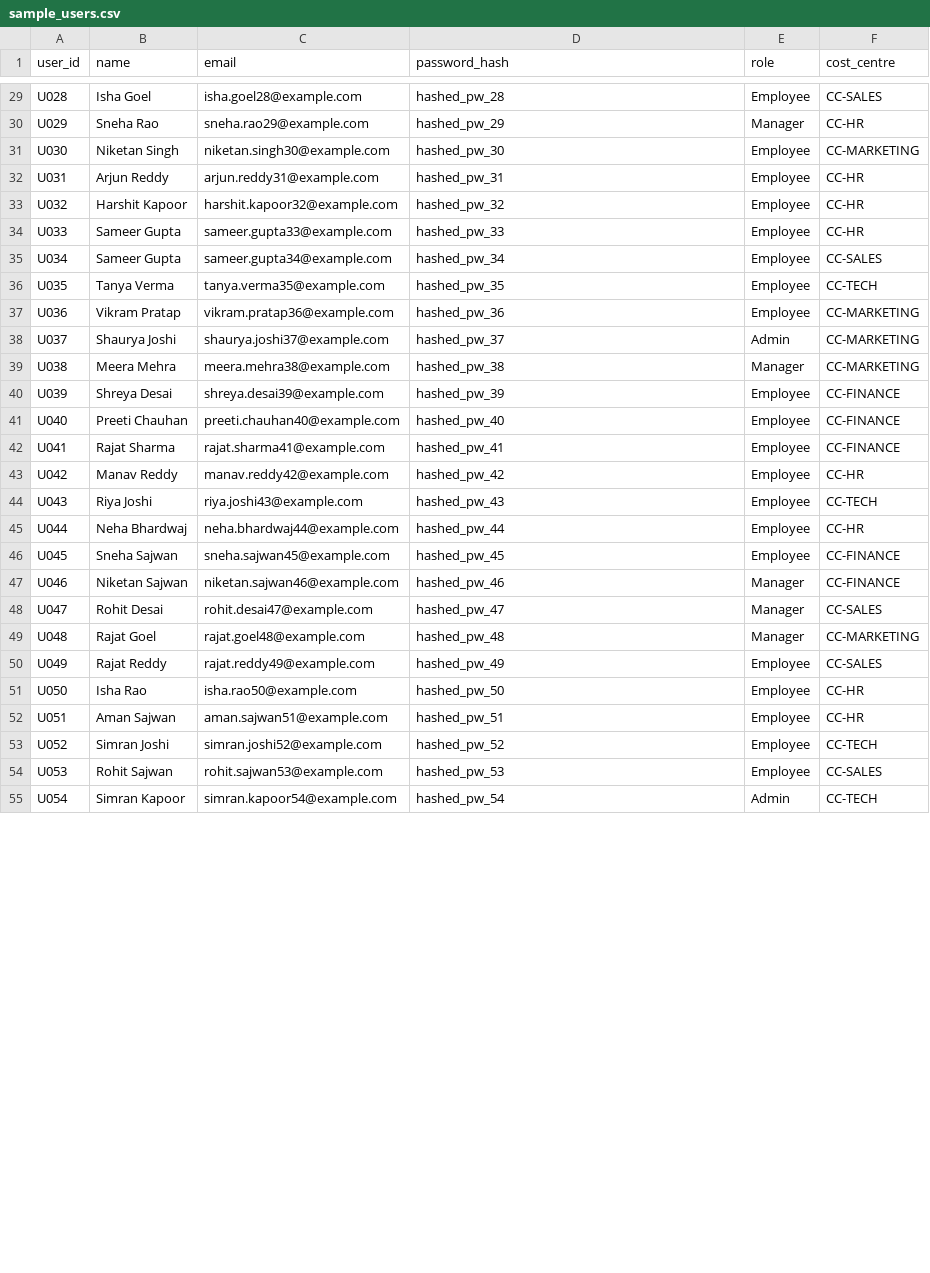
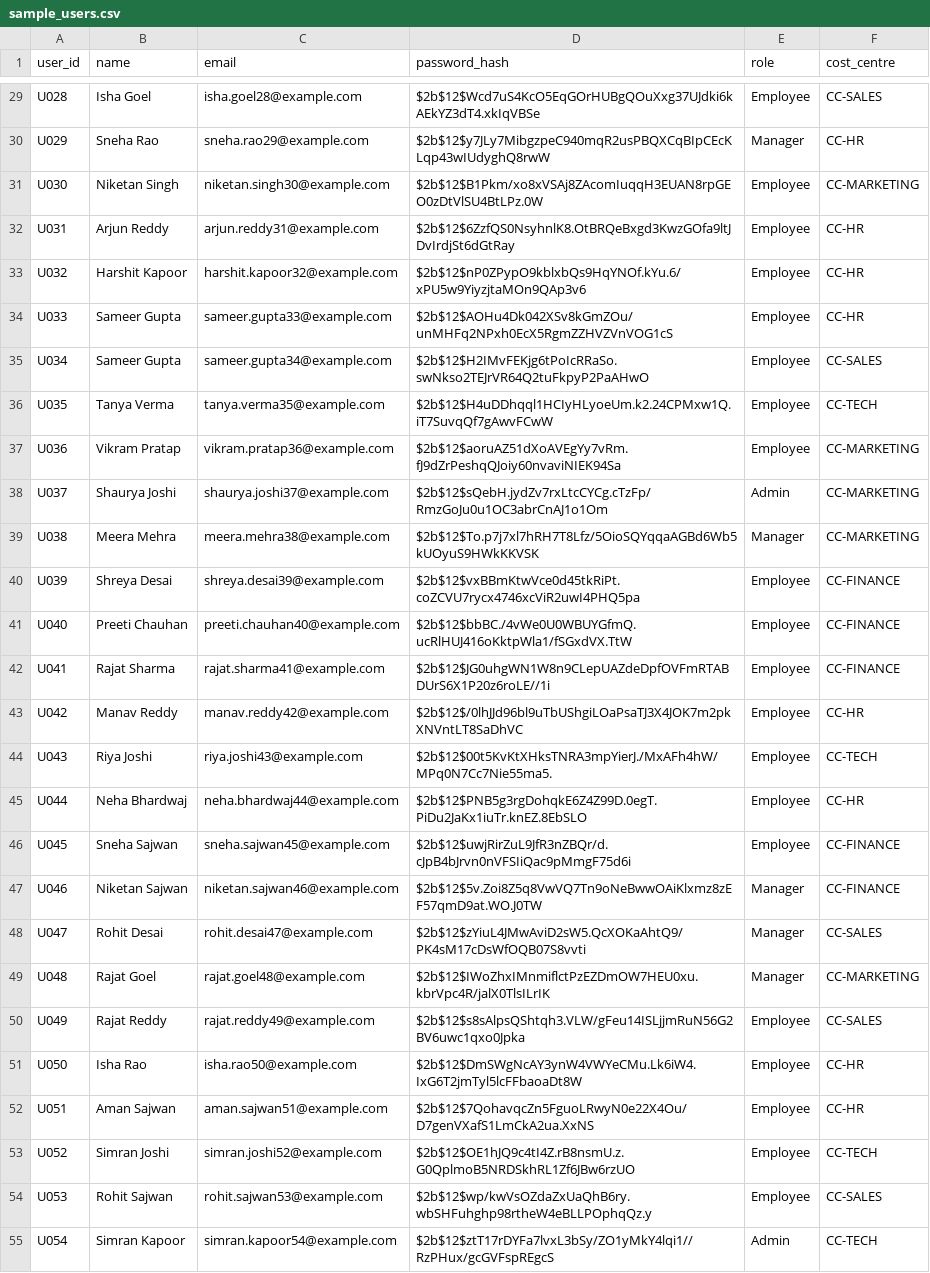
Before and after one commit to coder6e43/L.E.D.G.E.R, a CSV file: data/sample_users.csv, drawn as a sheet; only a part is shown, gaps mark what is left out; the diff covers the shown part only; the diff names each change by its address in the sheet, - before the commit and + after, or states it on an @@ line.

Commit message:
Replace placeholder password hashes with real bcrypt hashes

```diff
--- a/data/sample_users.csv
+++ b/data/sample_users.csv
-D29 (password_hash): hashed_pw_28
+D29 (password_hash): $2b$12$Wcd7uS4KcO5EqGOrHUBgQOuXxg37UJdki6kAEkYZ3dT4.xkIqVBSe
-D30 (password_hash): hashed_pw_29
+D30 (password_hash): $2b$12$y7JLy7MibgzpeC940mqR2usPBQXCqBIpCEcKLqp43wIUdyghQ8rwW
-D31 (password_hash): hashed_pw_30
+D31 (password_hash): $2b$12$B1Pkm/xo8xVSAj8ZAcomIuqqH3EUAN8rpGEO0zDtVlSU4BtLPz.0W
-D32 (password_hash): hashed_pw_31
+D32 (password_hash): $2b$12$6ZzfQS0NsyhnlK8.OtBRQeBxgd3KwzGOfa9ltJDvIrdjSt6dGtRay
-D33 (password_hash): hashed_pw_32
+D33 (password_hash): $2b$12$nP0ZPypO9kblxbQs9HqYNOf.kYu.6/xPU5w9YiyzjtaMOn9QAp3v6
-D34 (password_hash): hashed_pw_33
+D34 (password_hash): $2b$12$AOHu4Dk042XSv8kGmZOu/unMHFq2NPxh0EcX5RgmZZHVZVnVOG1cS
-D35 (password_hash): hashed_pw_34
+D35 (password_hash): $2b$12$H2IMvFEKjg6tPoIcRRaSo.swNkso2TEJrVR64Q2tuFkpyP2PaAHwO
-D36 (password_hash): hashed_pw_35
+D36 (password_hash): $2b$12$H4uDDhqql1HCIyHLyoeUm.k2.24CPMxw1Q.iT7SuvqQf7gAwvFCwW
-D37 (password_hash): hashed_pw_36
+D37 (password_hash): $2b$12$aoruAZ51dXoAVEgYy7vRm.fJ9dZrPeshqQJoiy60nvaviNIEK94Sa
-D38 (password_hash): hashed_pw_37
+D38 (password_hash): $2b$12$sQebH.jydZv7rxLtcCYCg.cTzFp/RmzGoJu0u1OC3abrCnAJ1o1Om
-D39 (password_hash): hashed_pw_38
+D39 (password_hash): $2b$12$To.p7j7xl7hRH7T8Lfz/5OioSQYqqaAGBd6Wb5kUOyuS9HWkKKVSK
-D40 (password_hash): hashed_pw_39
+D40 (password_hash): $2b$12$vxBBmKtwVce0d45tkRiPt.coZCVU7rycx4746xcViR2uwI4PHQ5pa
-D41 (password_hash): hashed_pw_40
+D41 (password_hash): $2b$12$bbBC./4vWe0U0WBUYGfmQ.ucRlHUJ416oKktpWla1/fSGxdVX.TtW
-D42 (password_hash): hashed_pw_41
+D42 (password_hash): $2b$12$JG0uhgWN1W8n9CLepUAZdeDpfOVFmRTABDUrS6X1P20z6roLE//1i
-D43 (password_hash): hashed_pw_42
+D43 (password_hash): $2b$12$/0lhJJd96bl9uTbUShgiLOaPsaTJ3X4JOK7m2pkXNVntLT8SaDhVC
-D44 (password_hash): hashed_pw_43
+D44 (password_hash): $2b$12$00t5KvKtXHksTNRA3mpYierJ./MxAFh4hW/MPq0N7Cc7Nie55ma5.
-D45 (password_hash): hashed_pw_44
+D45 (password_hash): $2b$12$PNB5g3rgDohqkE6Z4Z99D.0egT.PiDu2JaKx1iuTr.knEZ.8EbSLO
-D46 (password_hash): hashed_pw_45
+D46 (password_hash): $2b$12$uwjRirZuL9JfR3nZBQr/d.cJpB4bJrvn0nVFSIiQac9pMmgF75d6i
-D47 (password_hash): hashed_pw_46
+D47 (password_hash): $2b$12$5v.Zoi8Z5q8VwVQ7Tn9oNeBwwOAiKlxmz8zEF57qmD9at.WO.J0TW
-D48 (password_hash): hashed_pw_47
+D48 (password_hash): $2b$12$zYiuL4JMwAviD2sW5.QcXOKaAhtQ9/PK4sM17cDsWfOQB07S8vvti
-D49 (password_hash): hashed_pw_48
+D49 (password_hash): $2b$12$IWoZhxIMnmiflctPzEZDmOW7HEU0xu.kbrVpc4R/jalX0TlsILrIK
-D50 (password_hash): hashed_pw_49
+D50 (password_hash): $2b$12$s8sAlpsQShtqh3.VLW/gFeu14ISLjjmRuN56G2BV6uwc1qxo0Jpka
-D51 (password_hash): hashed_pw_50
+D51 (password_hash): $2b$12$DmSWgNcAY3ynW4VWYeCMu.Lk6iW4.IxG6T2jmTyl5lcFFbaoaDt8W
-D52 (password_hash): hashed_pw_51
+D52 (password_hash): $2b$12$7QohavqcZn5FguoLRwyN0e22X4Ou/D7genVXafS1LmCkA2ua.XxNS
-D53 (password_hash): hashed_pw_52
+D53 (password_hash): $2b$12$OE1hJQ9c4tI4Z.rB8nsmU.z.G0QplmoB5NRDSkhRL1Zf6JBw6rzUO
-D54 (password_hash): hashed_pw_53
+D54 (password_hash): $2b$12$wp/kwVsOZdaZxUaQhB6ry.wbSHFuhghp98rtheW4eBLLPOphqQz.y
-D55 (password_hash): hashed_pw_54
+D55 (password_hash): $2b$12$ztT17rDYFa7lvxL3bSy/ZO1yMkY4lqi1//RzPHux/gcGVFspREgcS
```
Also changed, not shown: 83 edited cells elsewhere in this file.
